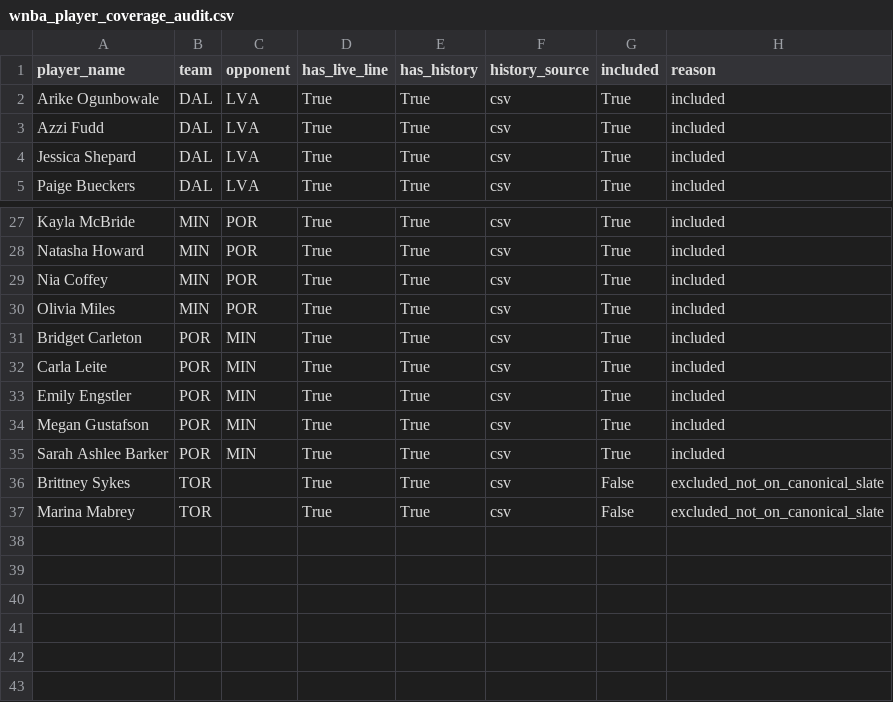
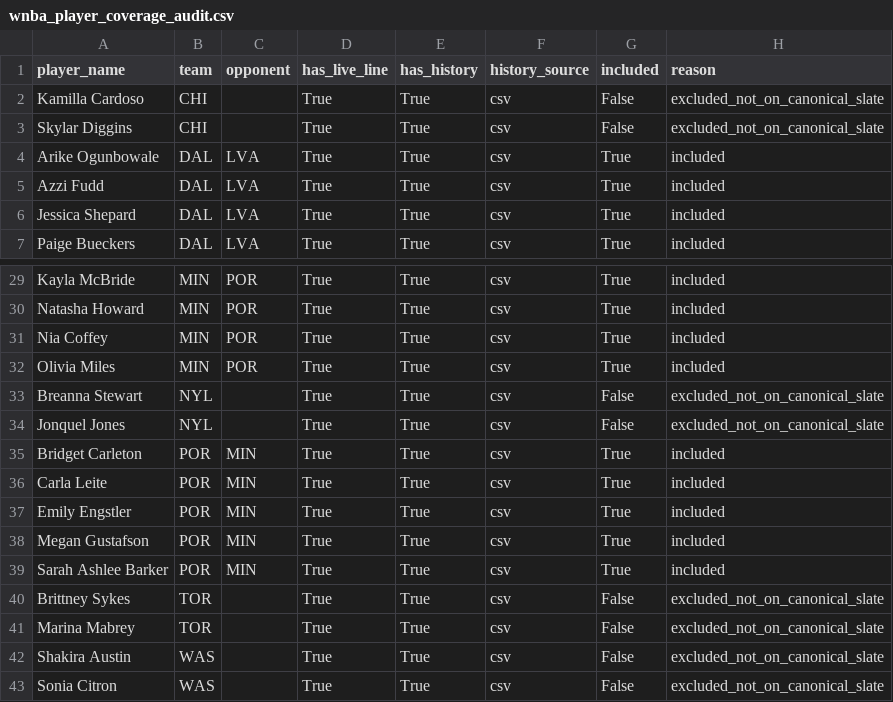
Before and after one commit to syocum9422-blip/edgeranked-site, a CSV file: wnba/data/processed/wnba_player_coverage_audit.csv, drawn as a sheet; only a part is shown, gaps mark what is left out.

```diff
--- a/wnba/data/processed/wnba_player_coverage_audit.csv
+++ b/wnba/data/processed/wnba_player_coverage_audit.csv
@@ -1,2 +1,4 @@
 player_name,team,opponent,has_live_line,has_history,history_source,included,reason
+Kamilla Cardoso,CHI,,True,True,csv,False,excluded_not_on_canonical_slate
+Skylar Diggins,CHI,,True,True,csv,False,excluded_not_on_canonical_slate
 Arike Ogunbowale,DAL,LVA,True,True,csv,True,included
@@ -30,2 +32,4 @@ Nia Coffey,MIN,POR,True,True,csv,True,included
 Olivia Miles,MIN,POR,True,True,csv,True,included
+Breanna Stewart,NYL,,True,True,csv,False,excluded_not_on_canonical_slate
+Jonquel Jones,NYL,,True,True,csv,False,excluded_not_on_canonical_slate
 Bridget Carleton,POR,MIN,True,True,csv,True,included
@@ -37 +41,3 @@ Brittney Sykes,TOR,,True,True,csv,False,excluded_not_on_canonical_slate
 Marina Mabrey,TOR,,True,True,csv,False,excluded_not_on_canonical_slate
+Shakira Austin,WAS,,True,True,csv,False,excluded_not_on_canonical_slate
+Sonia Citron,WAS,,True,True,csv,False,excluded_not_on_canonical_slate
```
Also changed, not shown: wnba/Best_Bets/unmatched_players_today.csv, wnba/Best_Bets/wnba_bets_history.csv, 15 other files.
